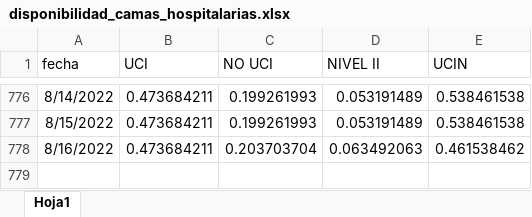
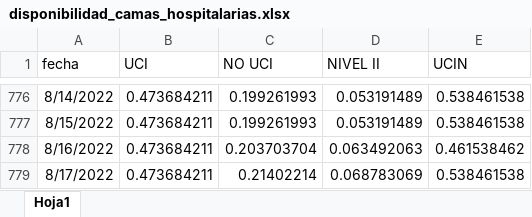
Before and after one commit to JoeloSumerente/GERESA_dashboard, an Excel workbook: data/source1_camas/input/disponibilidad_camas_hospitalarias.xlsx, sheet Hoja1, drawn as a sheet; only a part is shown, gaps mark what is left out; values as stored, in another font and other column widths than the file's, no borders; the diff names each change by its address in the sheet, - before the commit and + after, or states it on an @@ line.

```diff
--- a/data/source1_camas/input/disponibilidad_camas_hospitalarias.xlsx (sheet Hoja1)
+++ b/data/source1_camas/input/disponibilidad_camas_hospitalarias.xlsx (sheet Hoja1)
+row 779: 8/17/2022 | 0.473684211 | 0.21402214 | 0.068783069 | 0.538461538
```
Also changed, not shown: data/source6_hospitalizados/input/hospitalizados_covid_nocovid.xlsx, 7 other files.
